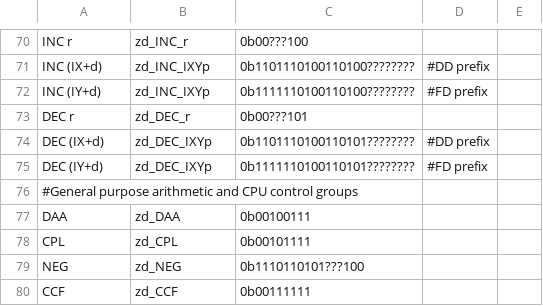
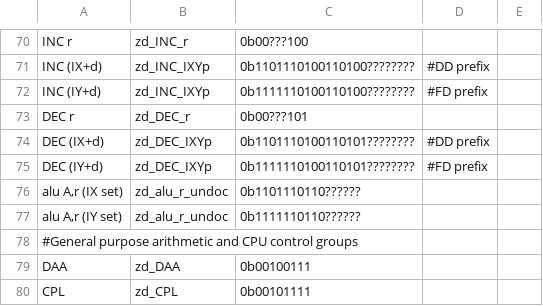
Before and after one commit to NeonMan/master-system-emu, a CSV file: z80dasm/z80_dasm_tables.csv, drawn as a sheet; only a part is shown, gaps mark what is left out; the shorter side is filled out with more unchanged rows.

Commit message:
Implemented disasm for undoc LD A,r.

```diff
--- a/z80dasm/z80_dasm_tables.csv
+++ b/z80dasm/z80_dasm_tables.csv
@@ -75,2 +75,4 @@ DEC (IX+d)	zd_DEC_IXYp	0b1101110100110101????????	#DD prefix
 DEC (IY+d)	zd_DEC_IXYp	0b1111110100110101????????	#FD prefix	
+alu A,r (IX set)	zd_alu_r_undoc	0b1101110110??????		
+alu A,r (IY set)	zd_alu_r_undoc	0b1111110110??????		
 #General purpose arithmetic and CPU control groups				
```
Also changed, not shown: 2 other files.
